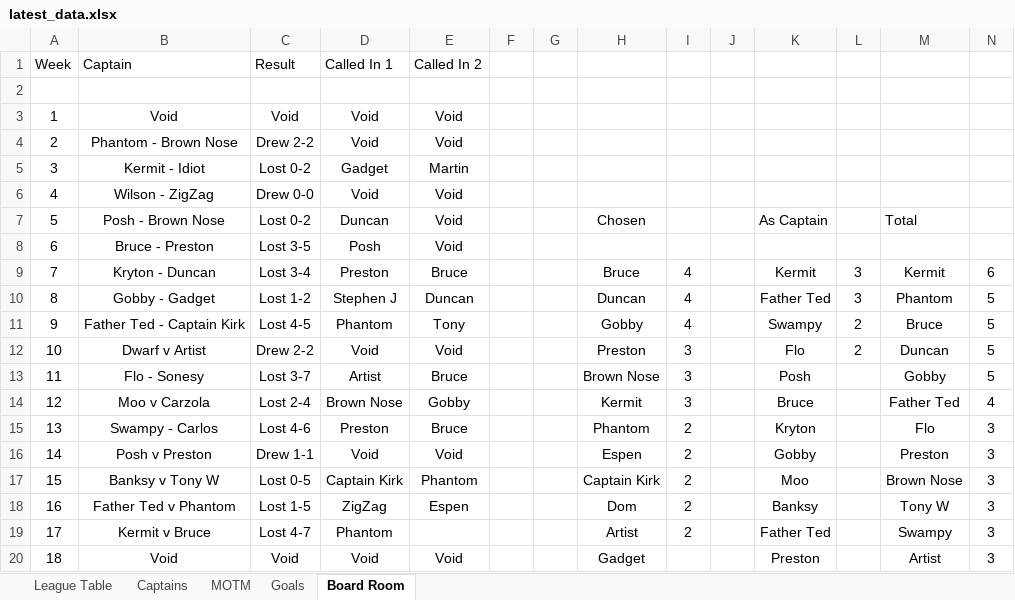
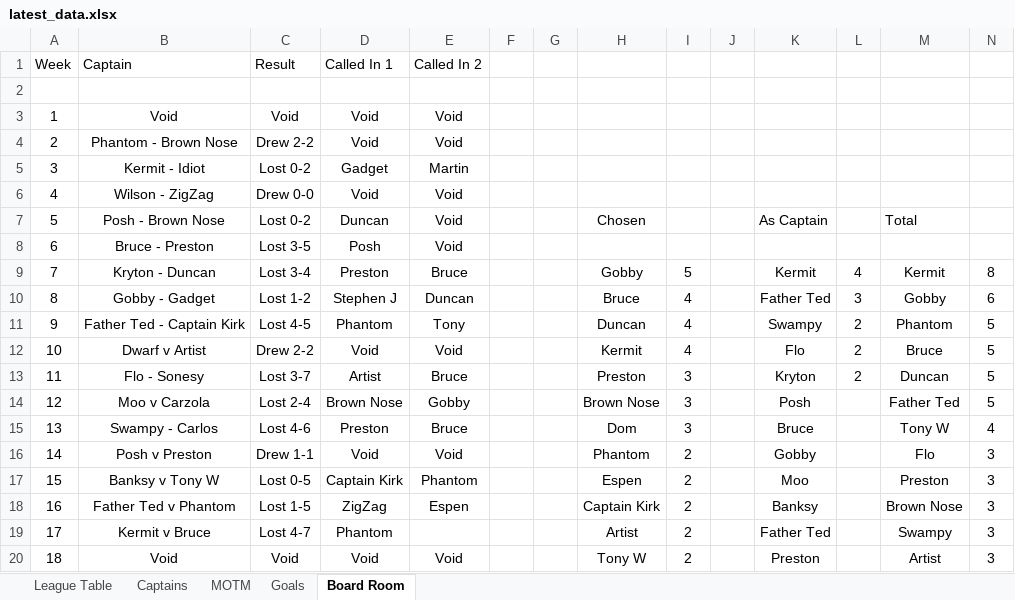
Before and after one commit to stateside2/marlow-dukes, an Excel workbook: data/latest_data.xlsx, sheet Board Room, drawn as a sheet; only a part is shown; values as stored, in another font and other column widths than the file's, no borders; charts and pictures not drawn; the diff covers the shown part only; the diff names each change by its address in the sheet, - before the commit and + after, or states it on an @@ line.

```diff
--- a/data/latest_data.xlsx (sheet Board Room)
+++ b/data/latest_data.xlsx (sheet Board Room)
-H9: Bruce
+H9: Gobby
-I9: 4
+I9: 5
-L9: 3
+L9: 4
-N9: 6
+N9: 8
-H10: Duncan
+H10: Bruce
-M10: Phantom
+M10: Gobby
-N10: 5
+N10: 6
-H11: Gobby
+H11: Duncan
-M11: Bruce
+M11: Phantom
-H12: Preston
+H12: Kermit
-I12: 3
+I12: 4
-M12: Duncan
+M12: Bruce
-H13: Brown Nose
+H13: Preston
-K13: Posh
+K13: Kryton
-L13: (empty)
+L13: 2
-M13: Gobby
+M13: Duncan
-H14: Kermit
+H14: Brown Nose
-K14: Bruce
+K14: Posh
-N14: 4
+N14: 5
-H15: Phantom
+H15: Dom
-I15: 2
+I15: 3
-K15: Kryton
+K15: Bruce
-M15: Flo
+M15: Tony W
-N15: 3
+N15: 4
-H16: Espen
+H16: Phantom
-M16: Preston
+M16: Flo
-H17: Captain Kirk
+H17: Espen
-M17: Brown Nose
+M17: Preston
-H18: Dom
+H18: Captain Kirk
-M18: Tony W
+M18: Brown Nose
-H20: Gadget
+H20: Tony W
-I20: (empty)
+I20: 2
```
Also changed, not shown: 3 added rows, 3 removed rows, 23 edited cells and row numbers in column A elsewhere in this sheet, sheet League Table, sheet Captains, sheet Goals, sheet MOTM, formulas that keep their value, hidden cells, data/latest_data_prev.xlsx, 1 other file.
